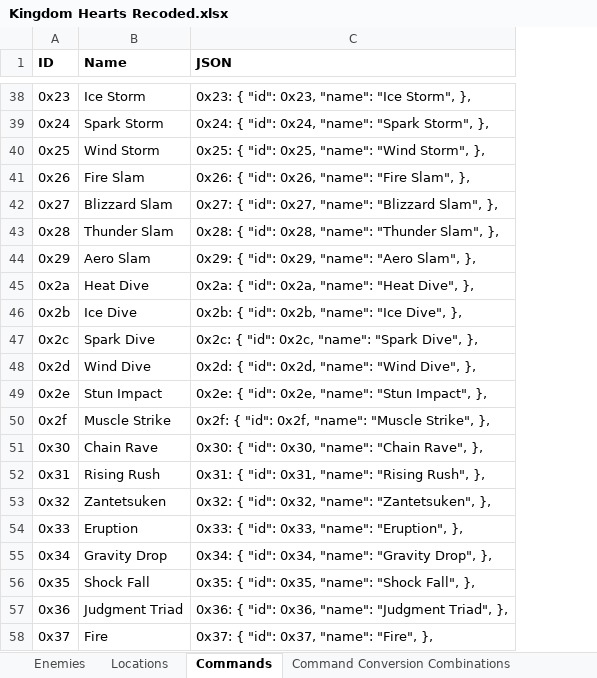
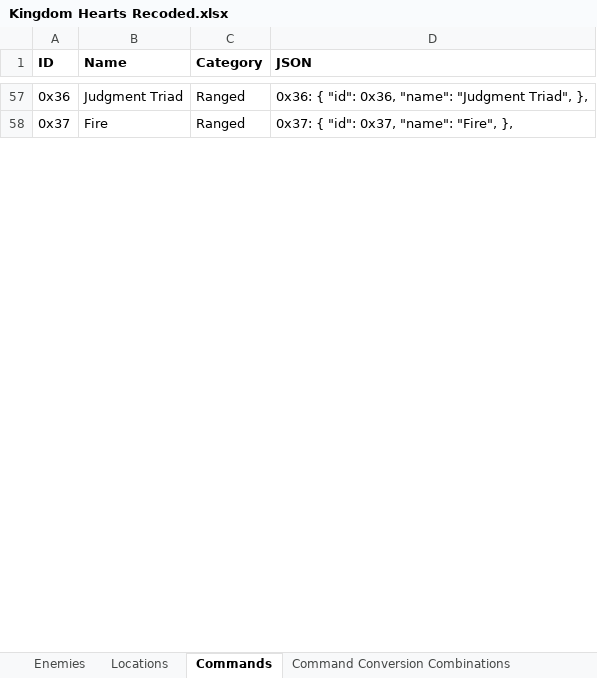
Before and after one commit to MagmarFire/RetroAchievements, an Excel workbook: Kingdom Hearts Recoded/Kingdom Hearts Recoded.xlsx, sheet Commands, drawn as a sheet; only a part is shown, gaps mark what is left out; values as stored, in another font and other column widths than the file's, no borders; charts and pictures not drawn; removed rows and columns are numbered as before the commit, all else as after; the diff covers the shown part only; the diff names each change by its address in the sheet, - before the commit and + after, or states it on an @@ line.

Commit message:
Added command conversion recipes for ranged commands

```diff
--- a/Kingdom Hearts Recoded/Kingdom Hearts Recoded.xlsx (sheet Commands)
+++ b/Kingdom Hearts Recoded/Kingdom Hearts Recoded.xlsx (sheet Commands)
+column C (Category), rows 57-58: Ranged | Ranged
-row 38: 0x23 | Ice Storm | 0x23: { "id": 0x23, "name": "Ice Storm", },
-row 39: 0x24 | Spark Storm | 0x24: { "id": 0x24, "name": "Spark Storm", },
-row 40: 0x25 | Wind Storm | 0x25: { "id": 0x25, "name": "Wind Storm", },
-row 41: 0x26 | Fire Slam | 0x26: { "id": 0x26, "name": "Fire Slam", },
-row 42: 0x27 | Blizzard Slam | 0x27: { "id": 0x27, "name": "Blizzard Slam", },
-row 43: 0x28 | Thunder Slam | 0x28: { "id": 0x28, "name": "Thunder Slam", },
-row 44: 0x29 | Aero Slam | 0x29: { "id": 0x29, "name": "Aero Slam", },
-row 45: 0x2a | Heat Dive | 0x2a: { "id": 0x2a, "name": "Heat Dive", },
-row 46: 0x2b | Ice Dive | 0x2b: { "id": 0x2b, "name": "Ice Dive", },
-row 47: 0x2c | Spark Dive | 0x2c: { "id": 0x2c, "name": "Spark Dive", },
-row 48: 0x2d | Wind Dive | 0x2d: { "id": 0x2d, "name": "Wind Dive", },
-row 49: 0x2e | Stun Impact | 0x2e: { "id": 0x2e, "name": "Stun Impact", },
-row 50: 0x2f | Muscle Strike | 0x2f: { "id": 0x2f, "name": "Muscle Strike", },
-row 51: 0x30 | Chain Rave | 0x30: { "id": 0x30, "name": "Chain Rave", },
-row 52: 0x31 | Rising Rush | 0x31: { "id": 0x31, "name": "Rising Rush", },
-row 53: 0x32 | Zantetsuken | 0x32: { "id": 0x32, "name": "Zantetsuken", },
-row 54: 0x33 | Eruption | 0x33: { "id": 0x33, "name": "Eruption", },
-row 55: 0x34 | Gravity Drop | 0x34: { "id": 0x34, "name": "Gravity Drop", },
-row 56: 0x35 | Shock Fall | 0x35: { "id": 0x35, "name": "Shock Fall", },
```
Also changed, not shown: 35 removed rows elsewhere in this sheet, sheet Command Conversion Combinations, hidden cells, charts or pictures.
